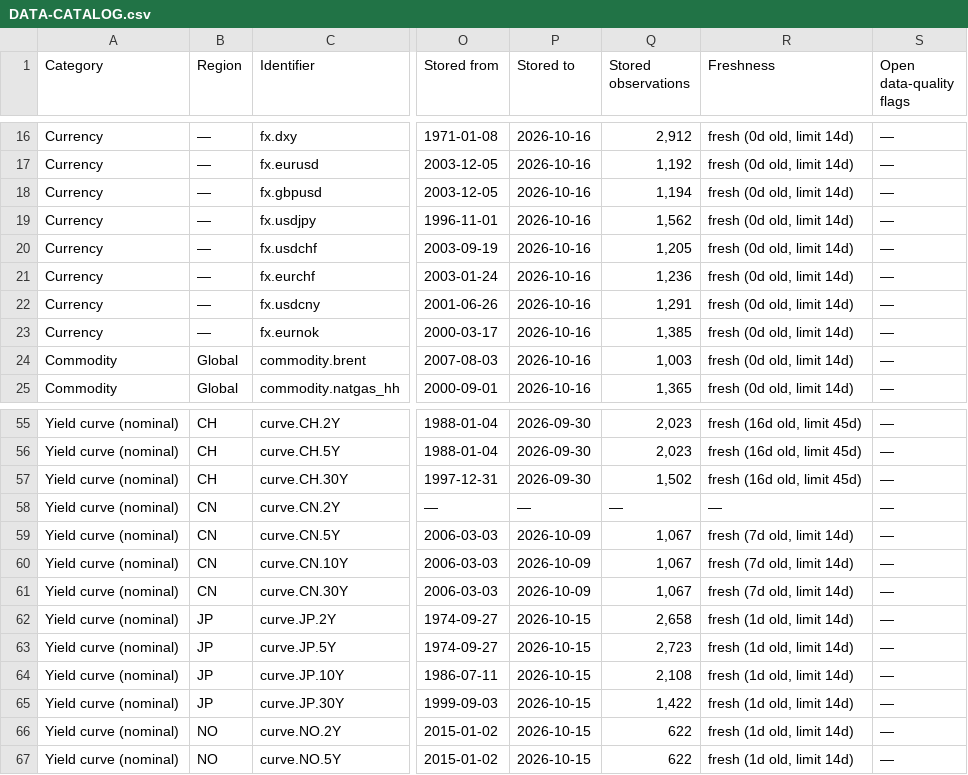
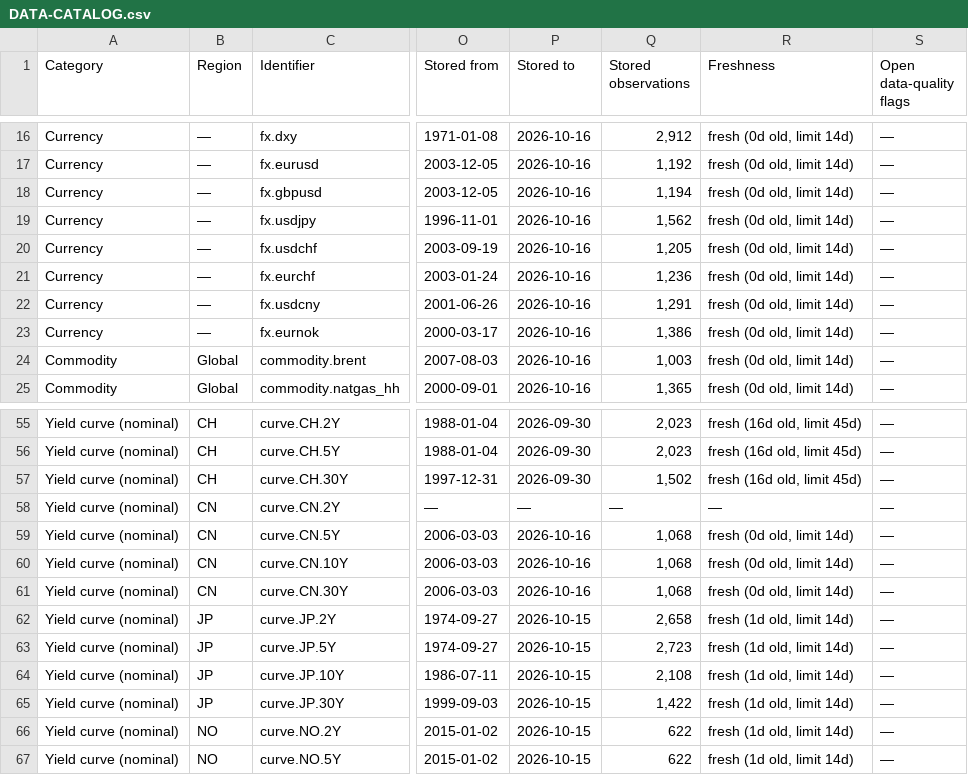
Before and after one commit to RandaleDD/markets-dashboard, a CSV file: data/DATA-CATALOG.csv, drawn as a sheet; only a part is shown, gaps mark what is left out; the diff names each change by its address in the sheet, - before the commit and + after, or states it on an @@ line.

```diff
--- a/data/DATA-CATALOG.csv
+++ b/data/DATA-CATALOG.csv
-Q23 (Stored observations): 1,385
+Q23 (Stored observations): 1,386
-P59:P61 (Stored to): 2026-10-09
+P59:P61 (Stored to): 2026-10-16
-Q59:Q61 (Stored observations): 1,067
+Q59:Q61 (Stored observations): 1,068
-R59:R61 (Freshness): fresh (7d old, limit 14d)
+R59:R61 (Freshness): fresh (0d old, limit 14d)
```
Also changed, not shown: 2 other files.
